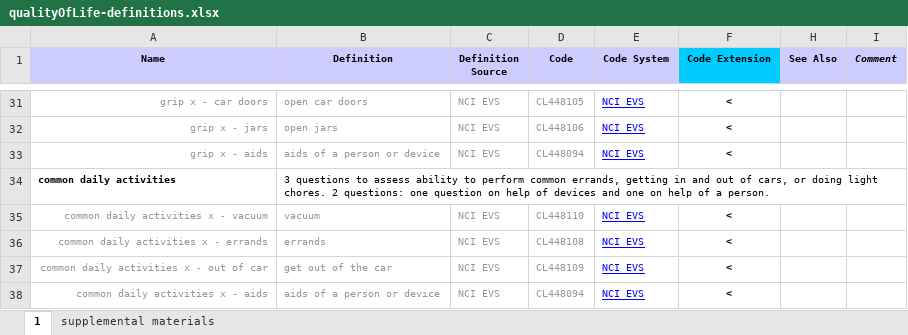
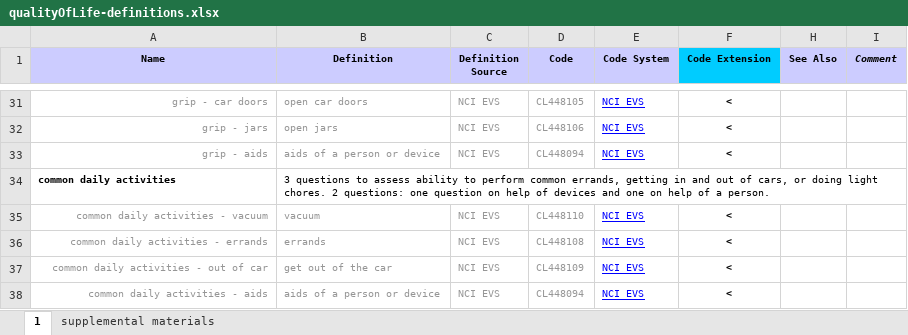
Before and after one commit to ericprud/FDA-TA, an Excel workbook: qualityOfLife-definitions.xlsx, sheet 1, drawn as a sheet; only a part is shown, gaps mark what is left out; values as stored, in another font and other column widths than the file's, no borders; the diff covers the shown part only; the diff names each change by its address in the sheet, - before the commit and + after, or states it on an @@ line.

```diff
--- a/qualityOfLife-definitions.xlsx (sheet 1)
+++ b/qualityOfLife-definitions.xlsx (sheet 1)
-A31 (Name): grip x - car doors
+A31 (Name): grip - car doors
-A32 (Name): grip x - jars
+A32 (Name): grip - jars
-A33 (Name): grip x - aids
+A33 (Name): grip - aids
-A35 (Name): common daily activities x - vacuum
+A35 (Name): common daily activities - vacuum
-A36 (Name): common daily activities x - errands
+A36 (Name): common daily activities - errands
-A37 (Name): common daily activities x - out of car
+A37 (Name): common daily activities - out of car
-A38 (Name): common daily activities x - aids
+A38 (Name): common daily activities - aids
```
Also changed, not shown: 21 edited cells elsewhere in this sheet, 3 other files.
